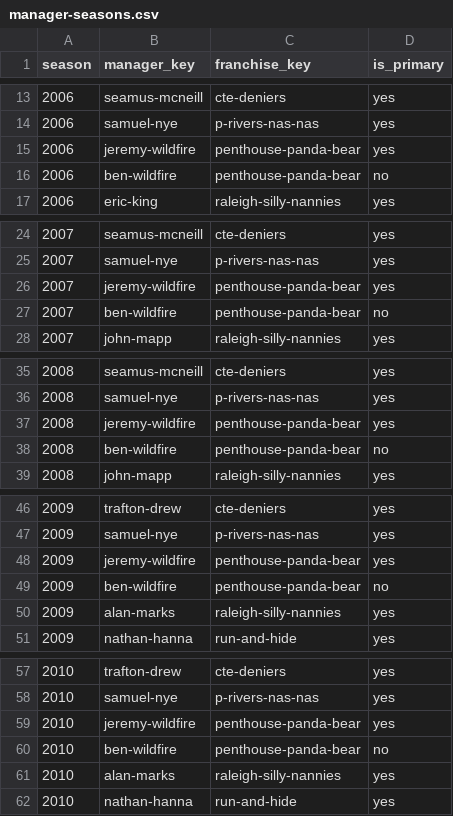
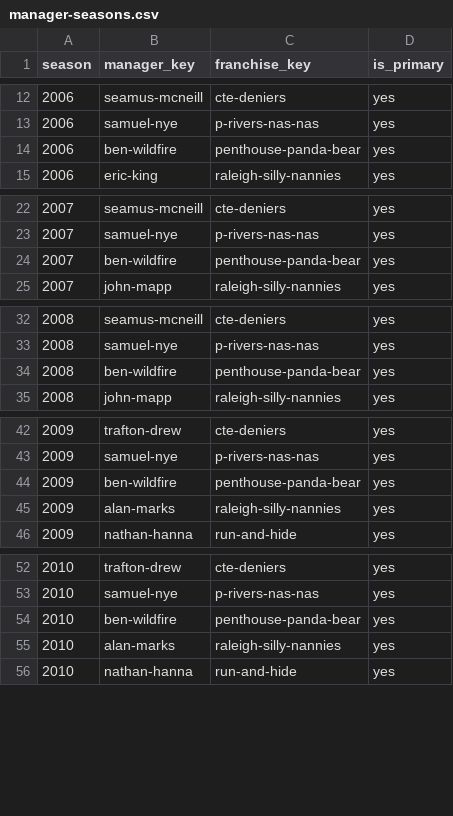
Before and after one commit to killjoy00/Grudge, a CSV file: data/manual-history/manager-seasons.csv, drawn as a sheet; only a part is shown, gaps mark what is left out; the diff covers the shown part only.

```diff
--- a/data/manual-history/manager-seasons.csv
+++ b/data/manual-history/manager-seasons.csv
@@ -14,4 +13,3 @@ season,manager_key,franchise_key,is_primary
 2006,samuel-nye,p-rivers-nas-nas,yes
-2006,jeremy-wildfire,penthouse-panda-bear,yes
-2006,ben-wildfire,penthouse-panda-bear,no
+2006,ben-wildfire,penthouse-panda-bear,yes
 2006,eric-king,raleigh-silly-nannies,yes
@@ -25,4 +23,3 @@ season,manager_key,franchise_key,is_primary
 2007,samuel-nye,p-rivers-nas-nas,yes
-2007,jeremy-wildfire,penthouse-panda-bear,yes
-2007,ben-wildfire,penthouse-panda-bear,no
+2007,ben-wildfire,penthouse-panda-bear,yes
 2007,john-mapp,raleigh-silly-nannies,yes
@@ -36,4 +33,3 @@ season,manager_key,franchise_key,is_primary
 2008,samuel-nye,p-rivers-nas-nas,yes
-2008,jeremy-wildfire,penthouse-panda-bear,yes
-2008,ben-wildfire,penthouse-panda-bear,no
+2008,ben-wildfire,penthouse-panda-bear,yes
 2008,john-mapp,raleigh-silly-nannies,yes
@@ -47,4 +43,3 @@ season,manager_key,franchise_key,is_primary
 2009,samuel-nye,p-rivers-nas-nas,yes
-2009,jeremy-wildfire,penthouse-panda-bear,yes
-2009,ben-wildfire,penthouse-panda-bear,no
+2009,ben-wildfire,penthouse-panda-bear,yes
 2009,alan-marks,raleigh-silly-nannies,yes
@@ -58,4 +53,3 @@ season,manager_key,franchise_key,is_primary
 2010,samuel-nye,p-rivers-nas-nas,yes
-2010,jeremy-wildfire,penthouse-panda-bear,yes
-2010,ben-wildfire,penthouse-panda-bear,no
+2010,ben-wildfire,penthouse-panda-bear,yes
 2010,alan-marks,raleigh-silly-nannies,yes
```
Also changed, not shown: 18 removed rows and 8 edited cells elsewhere in this file, data/manual-history/espn-managers.csv, data/manual-history/manager-tenures.csv, 15 other files.
